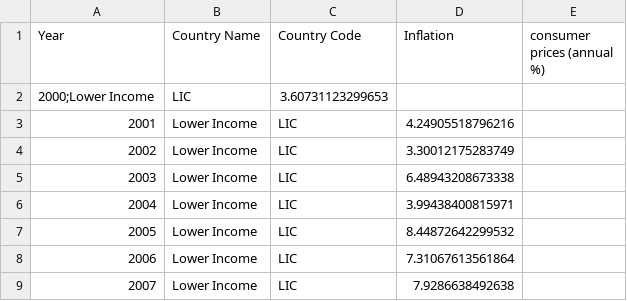
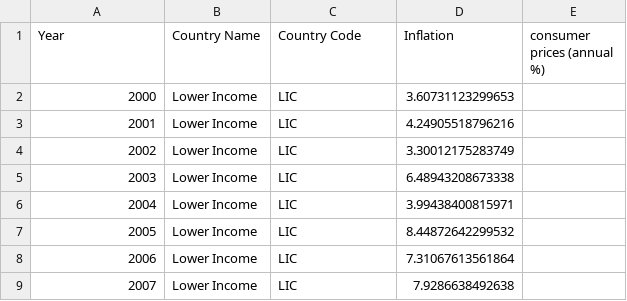
Before and after one commit to samuel0930/Samuel-Chan, a CSV file: d5d53f3c-12f2-41d7-8979-dadcb4fbca34_Data.csv, drawn as a sheet; only a part is shown.

Commit message:
Update d5d53f3c-12f2-41d7-8979-dadcb4fbca34_Data.csv

```diff
--- a/d5d53f3c-12f2-41d7-8979-dadcb4fbca34_Data.csv
+++ b/d5d53f3c-12f2-41d7-8979-dadcb4fbca34_Data.csv
@@ -1,3 +1,3 @@
 Year,Country Name,Country Code,Inflation, consumer prices (annual %)
-2000;Lower Income,LIC,3.60731123299653
+2000,Lower Income,LIC,3.60731123299653
 2001,Lower Income,LIC,4.24905518796216
```
